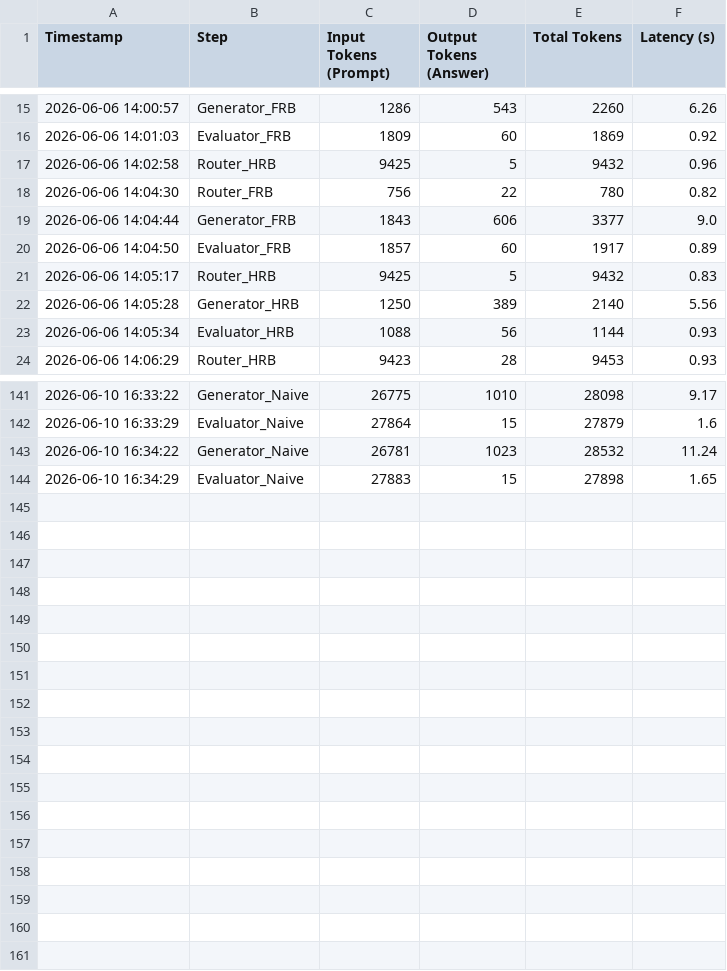
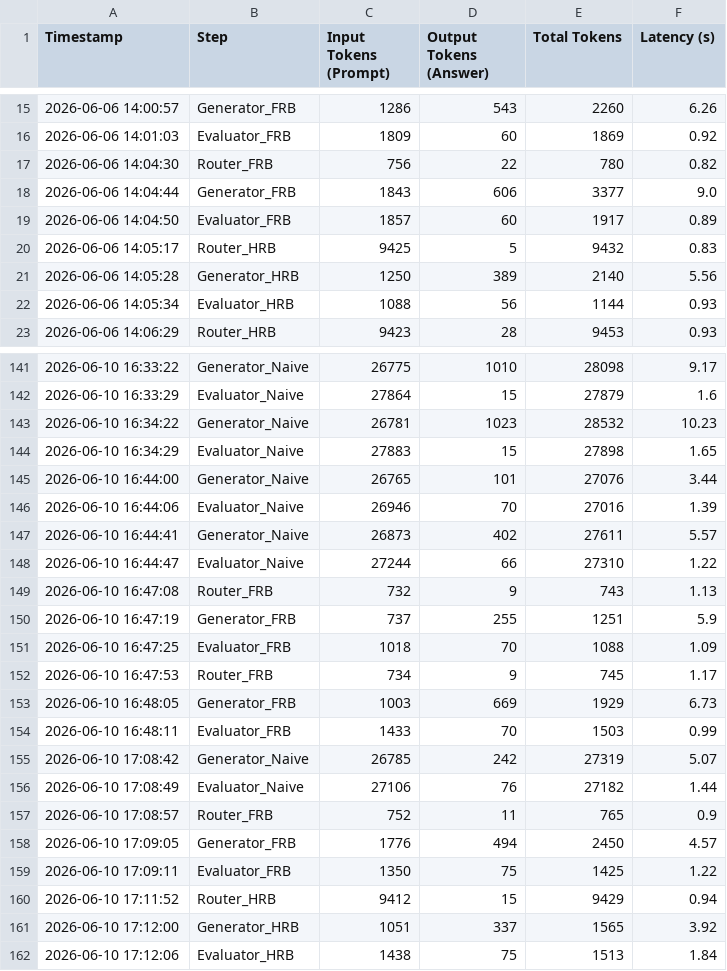
Before and after one commit to andreamurari/TesiMagistrale_NextQuerySuggestion, a CSV file: GeminiAPI_x_streamlit/token_usage_log.csv, drawn as a sheet; only a part is shown, gaps mark what is left out; the diff covers the shown part only.

```diff
--- a/GeminiAPI_x_streamlit/token_usage_log.csv
+++ b/GeminiAPI_x_streamlit/token_usage_log.csv
@@ -16,3 +16,2 @@ Timestamp,Step,Input Tokens (Prompt),Output Tokens (Answer),Total Tokens,Latency
 2026-06-06 14:01:03,Evaluator_FRB,1809,60,1869,0.92
-2026-06-06 14:02:58,Router_HRB,9425,5,9432,0.96
 2026-06-06 14:04:30,Router_FRB,756,22,780,0.82
@@ -142,3 +142,21 @@ Timestamp,Step,Input Tokens (Prompt),Output Tokens (Answer),Total Tokens,Latency
 2026-06-10 16:33:29,Evaluator_Naive,27864,15,27879,1.6
-2026-06-10 16:34:22,Generator_Naive,26781,1023,28532,11.24
+2026-06-10 16:34:22,Generator_Naive,26781,1023,28532,10.23
 2026-06-10 16:34:29,Evaluator_Naive,27883,15,27898,1.65
+2026-06-10 16:44:00,Generator_Naive,26765,101,27076,3.44
+2026-06-10 16:44:06,Evaluator_Naive,26946,70,27016,1.39
+2026-06-10 16:44:41,Generator_Naive,26873,402,27611,5.57
+2026-06-10 16:44:47,Evaluator_Naive,27244,66,27310,1.22
+2026-06-10 16:47:08,Router_FRB,732,9,743,1.13
+2026-06-10 16:47:19,Generator_FRB,737,255,1251,5.9
+2026-06-10 16:47:25,Evaluator_FRB,1018,70,1088,1.09
+2026-06-10 16:47:53,Router_FRB,734,9,745,1.17
+2026-06-10 16:48:05,Generator_FRB,1003,669,1929,6.73
+2026-06-10 16:48:11,Evaluator_FRB,1433,70,1503,0.99
+2026-06-10 17:08:42,Generator_Naive,26785,242,27319,5.07
+2026-06-10 17:08:49,Evaluator_Naive,27106,76,27182,1.44
+2026-06-10 17:08:57,Router_FRB,752,11,765,0.9
+2026-06-10 17:09:05,Generator_FRB,1776,494,2450,4.57
+2026-06-10 17:09:11,Evaluator_FRB,1350,75,1425,1.22
+2026-06-10 17:11:52,Router_HRB,9412,15,9429,0.94
+2026-06-10 17:12:00,Generator_HRB,1051,337,1565,3.92
+2026-06-10 17:12:06,Evaluator_HRB,1438,75,1513,1.84
```
Also changed, not shown: 2 added rows, 1 removed row and 6 edited cells elsewhere in this file, GeminiAPI_x_streamlit/context_data.csv, 2 other files.
